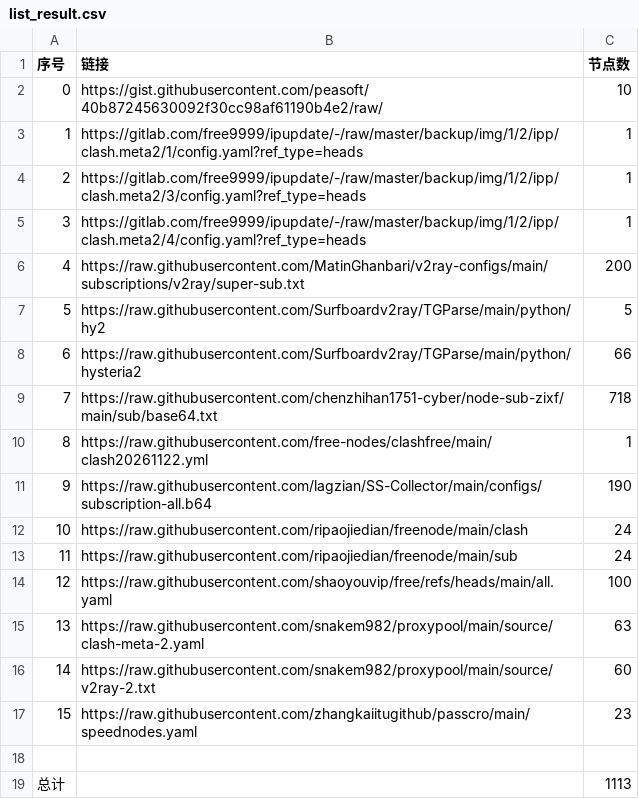
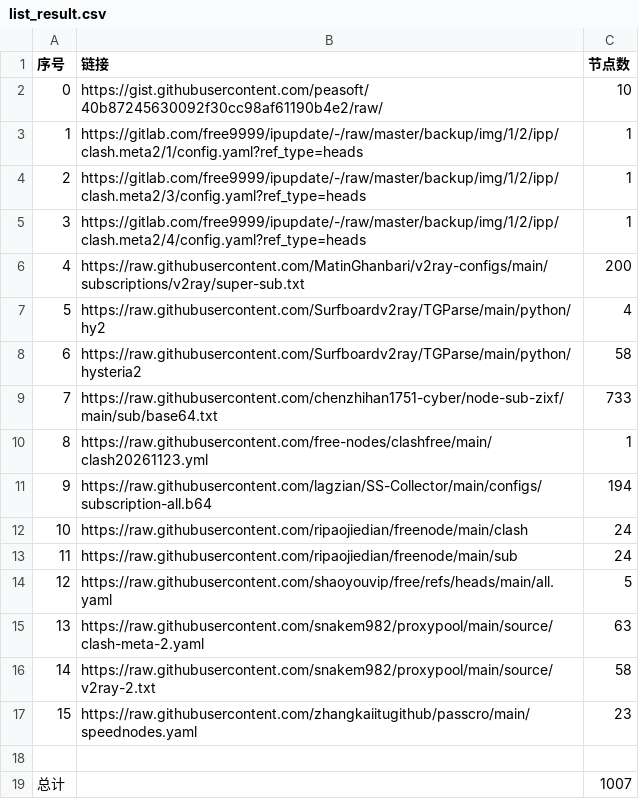
Before and after one commit to learnLi/free-nodes, a CSV file: list_result.csv, drawn as a sheet.

```diff
--- a/list_result.csv
+++ b/list_result.csv
@@ -6,14 +6,14 @@
 4,https://raw.githubusercontent.com/MatinGhanbari/v2ray-configs/main/subscriptions/v2ray/super-sub.txt,200
-5,https://raw.githubusercontent.com/Surfboardv2ray/TGParse/main/python/hy2,5
-6,https://raw.githubusercontent.com/Surfboardv2ray/TGParse/main/python/hysteria2,66
-7,https://raw.githubusercontent.com/chenzhihan1751-cyber/node-sub-zixf/main/sub/base64.txt,718
-8,https://raw.githubusercontent.com/free-nodes/clashfree/main/clash20261122.yml,1
-9,https://raw.githubusercontent.com/lagzian/SS-Collector/main/configs/subscription-all.b64,190
+5,https://raw.githubusercontent.com/Surfboardv2ray/TGParse/main/python/hy2,4
+6,https://raw.githubusercontent.com/Surfboardv2ray/TGParse/main/python/hysteria2,58
+7,https://raw.githubusercontent.com/chenzhihan1751-cyber/node-sub-zixf/main/sub/base64.txt,733
+8,https://raw.githubusercontent.com/free-nodes/clashfree/main/clash20261123.yml,1
+9,https://raw.githubusercontent.com/lagzian/SS-Collector/main/configs/subscription-all.b64,194
 10,https://raw.githubusercontent.com/ripaojiedian/freenode/main/clash,24
 11,https://raw.githubusercontent.com/ripaojiedian/freenode/main/sub,24
-12,https://raw.githubusercontent.com/shaoyouvip/free/refs/heads/main/all.yaml,100
+12,https://raw.githubusercontent.com/shaoyouvip/free/refs/heads/main/all.yaml,5
 13,https://raw.githubusercontent.com/snakem982/proxypool/main/source/clash-meta-2.yaml,63
-14,https://raw.githubusercontent.com/snakem982/proxypool/main/source/v2ray-2.txt,60
+14,https://raw.githubusercontent.com/snakem982/proxypool/main/source/v2ray-2.txt,58
 15,https://raw.githubusercontent.com/zhangkaiitugithub/passcro/main/speednodes.yaml,23
 
-总计,,1113
+总计,,1007
```
Also changed, not shown: consensus.csv, pruned_list.yml.csv, 52 other files.
